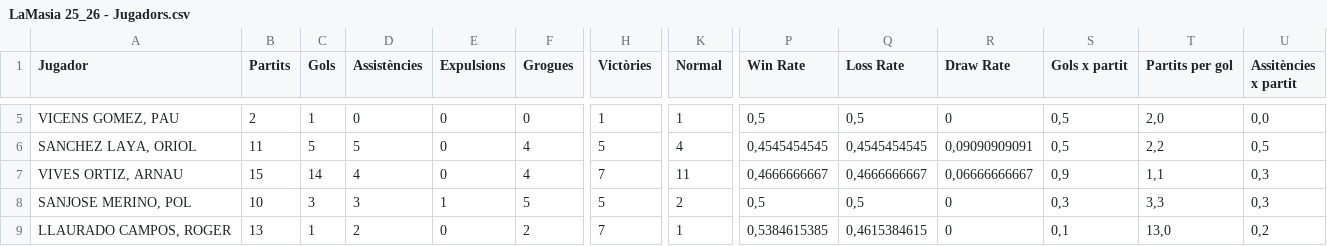
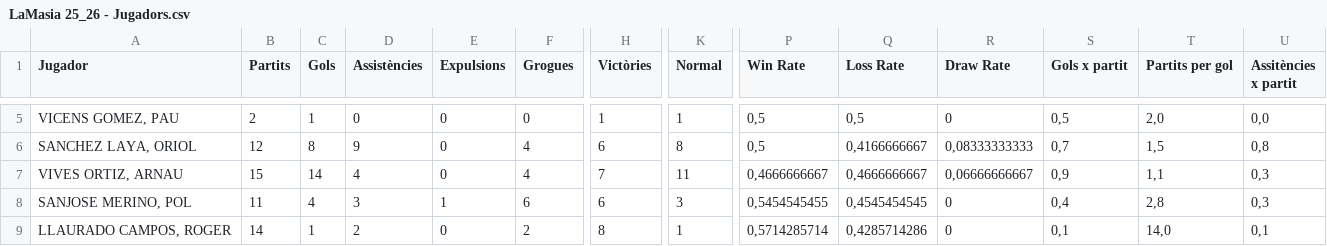
Before and after one commit to Blaieet/CMX-Stats, a CSV file: LaMasia 25_26 - Jugadors.csv, drawn as a sheet; only a part is shown, gaps mark what is left out; the diff covers the shown part only; the diff names each change by its address in the sheet, - before the commit and + after, or states it on an @@ line.

```diff
--- a/LaMasia 25_26 - Jugadors.csv
+++ b/LaMasia 25_26 - Jugadors.csv
-B6 (Partits): 11
+B6 (Partits): 12
-C6 (Gols): 5
+C6 (Gols): 8
-D6 (Assistències): 5
+D6 (Assistències): 9
-H6 (Victòries): 5
+H6 (Victòries): 6
-K6 (Normal): 4
+K6 (Normal): 8
-P6 (Win Rate): 0,4545454545
+P6 (Win Rate): 0,5
-Q6 (Loss Rate): 0,4545454545
+Q6 (Loss Rate): 0,4166666667
-R6 (Draw Rate): 0,09090909091
+R6 (Draw Rate): 0,08333333333
-S6 (Gols x partit): 0,5
+S6 (Gols x partit): 0,7
-T6 (Partits per gol): 2,2
+T6 (Partits per gol): 1,5
-U6 (Assitències x partit): 0,5
+U6 (Assitències x partit): 0,8
-B8 (Partits): 10
+B8 (Partits): 11
-C8 (Gols): 3
+C8 (Gols): 4
-F8 (Grogues): 5
+F8 (Grogues): 6
-H8 (Victòries): 5
+H8 (Victòries): 6
-K8 (Normal): 2
+K8 (Normal): 3
-P8 (Win Rate): 0,5
+P8 (Win Rate): 0,5454545455
-Q8 (Loss Rate): 0,5
+Q8 (Loss Rate): 0,4545454545
-S8 (Gols x partit): 0,3
+S8 (Gols x partit): 0,4
-T8 (Partits per gol): 3,3
+T8 (Partits per gol): 2,8
-B9 (Partits): 13
+B9 (Partits): 14
-H9 (Victòries): 7
+H9 (Victòries): 8
-P9 (Win Rate): 0,5384615385
+P9 (Win Rate): 0,5714285714
-Q9 (Loss Rate): 0,4615384615
+Q9 (Loss Rate): 0,4285714286
-T9 (Partits per gol): 13,0
+T9 (Partits per gol): 14,0
-U9 (Assitències x partit): 0,2
+U9 (Assitències x partit): 0,1
```
Also changed, not shown: 1 added row, 1 removed row and 76 edited cells elsewhere in this file, Còpia de LaMasia 25_26 - Jornades.csv, 15 other files.
